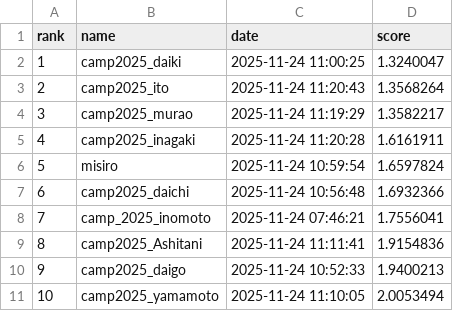
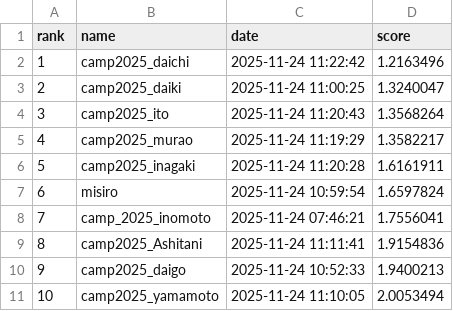
Before and after one commit to BeEngineer-Organization/auto_colorization_competition, a CSV file: leaderboard.csv, drawn as a sheet; removed rows and columns are numbered as before the commit, all else as after; the diff names each change by its address in the sheet, - before the commit and + after, or states it on an @@ line.

```diff
--- a/leaderboard.csv
+++ b/leaderboard.csv
+row 2: 1 | camp2025_daichi | 2025-11-24 11:22:42 | 1.2163496
@@ column A (rank) renumbered between rows 3 and 7 @@
-row 7: 6 | camp2025_daichi | 2025-11-24 10:56:48 | 1.6932366
```
Also changed, not shown: 1 other file.
